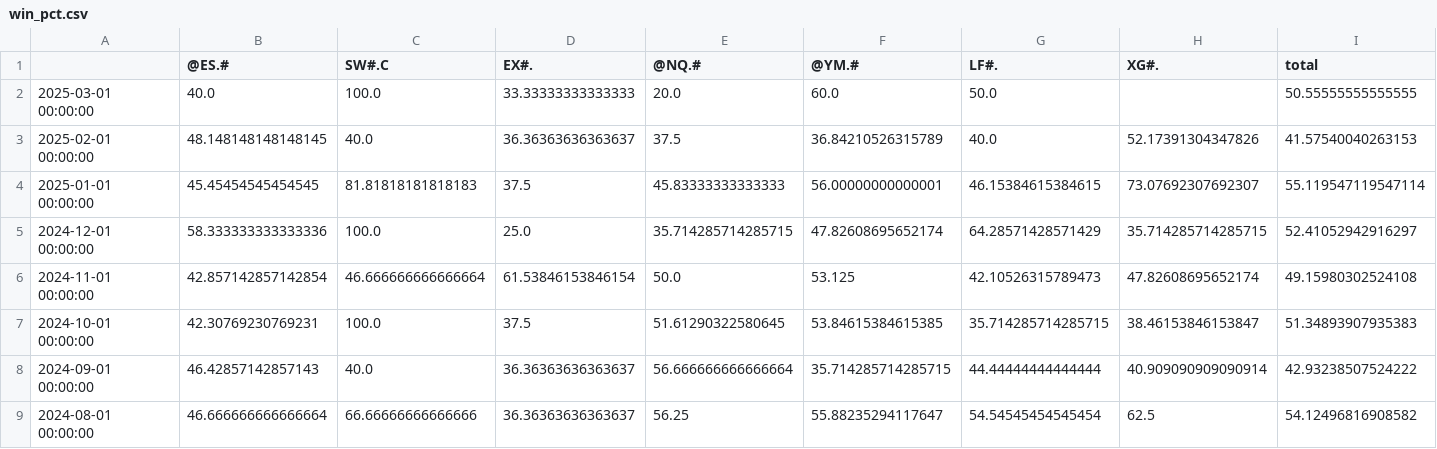
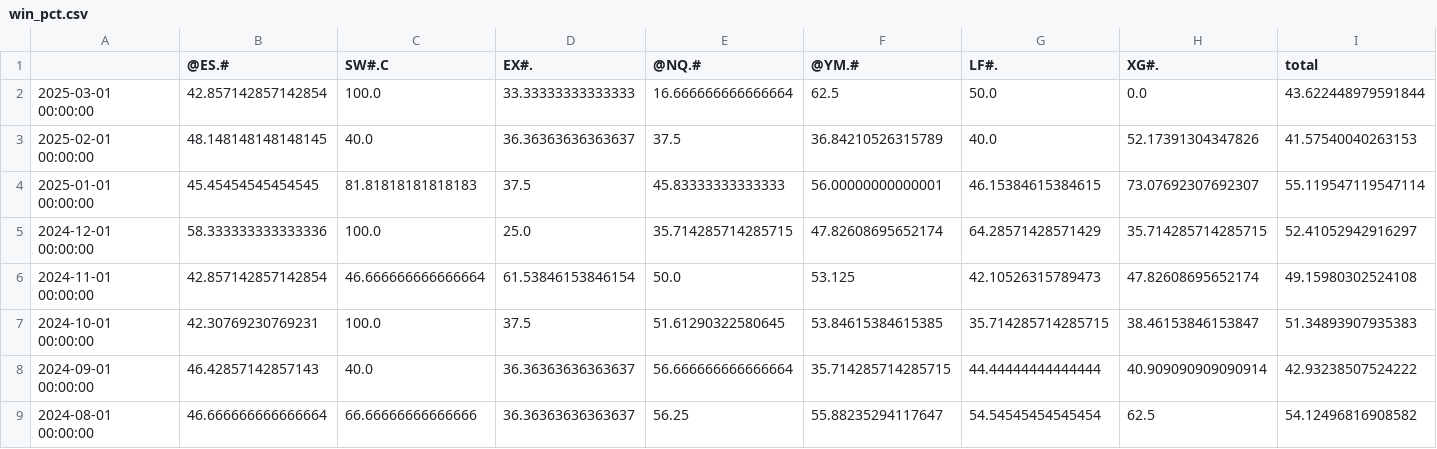
Before and after one commit to speedlab1/speedlab_monitoring, a CSV file: src/data/win_pct.csv, drawn as a sheet; only a part is shown.

```diff
--- a/src/data/win_pct.csv
+++ b/src/data/win_pct.csv
@@ -1,3 +1,3 @@
 ,@ES.#,SW#.C,EX#.,@NQ.#,@YM.#,LF#.,XG#.,total
-2025-03-01 00:00:00,40.0,100.0,33.33333333333333,20.0,60.0,50.0,,50.55555555555555
+2025-03-01 00:00:00,42.857142857142854,100.0,33.33333333333333,16.666666666666664,62.5,50.0,0.0,43.622448979591844
 2025-02-01 00:00:00,48.148148148148145,40.0,36.36363636363637,37.5,36.84210526315789,40.0,52.17391304347826,41.57540040263153
```
Also changed, not shown: src/data/current.csv, src/data/current_sto.csv, 14 other files.
